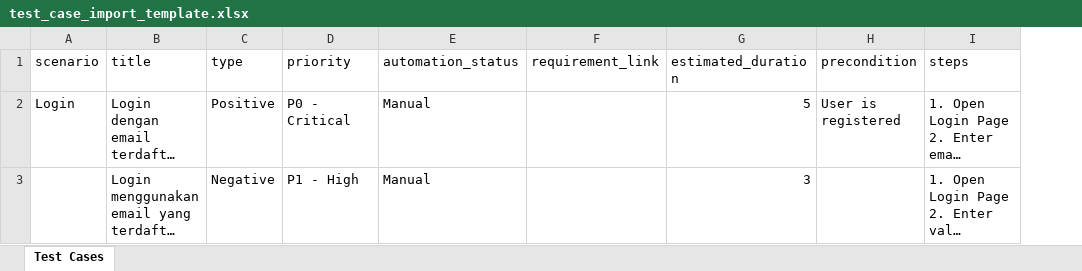
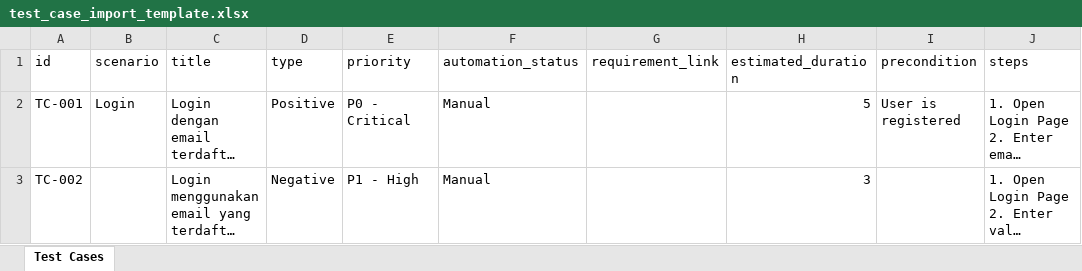
Before and after one commit to 7fuzz/qams, an Excel workbook: public/templates/test_case_import_template.xlsx, sheet Test Cases, drawn as a sheet; only a part is shown; long unchanged cells end in …; values as stored, in another font and other column widths than the file's, no borders; the diff names each change by its address in the sheet, - before the commit and + after, or states it on an @@ line.

Commit message:
rtk: add custom_id support to test cases, update grid layout, and regenerate import template

```diff
--- a/public/templates/test_case_import_template.xlsx (sheet Test Cases)
+++ b/public/templates/test_case_import_template.xlsx (sheet Test Cases)
+column A (id), rows 2-3: TC-001 | TC-002
```
Also changed, not shown: 6 other files.
